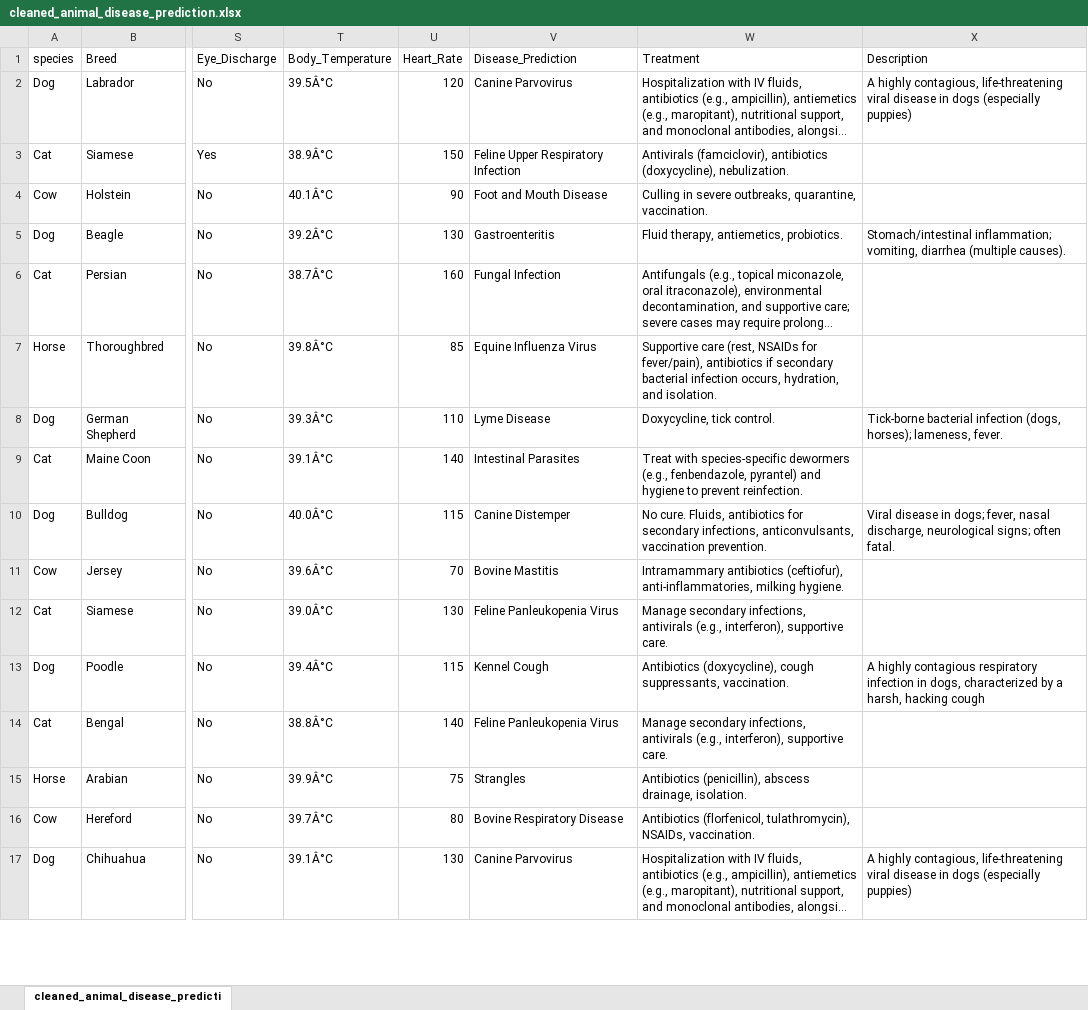
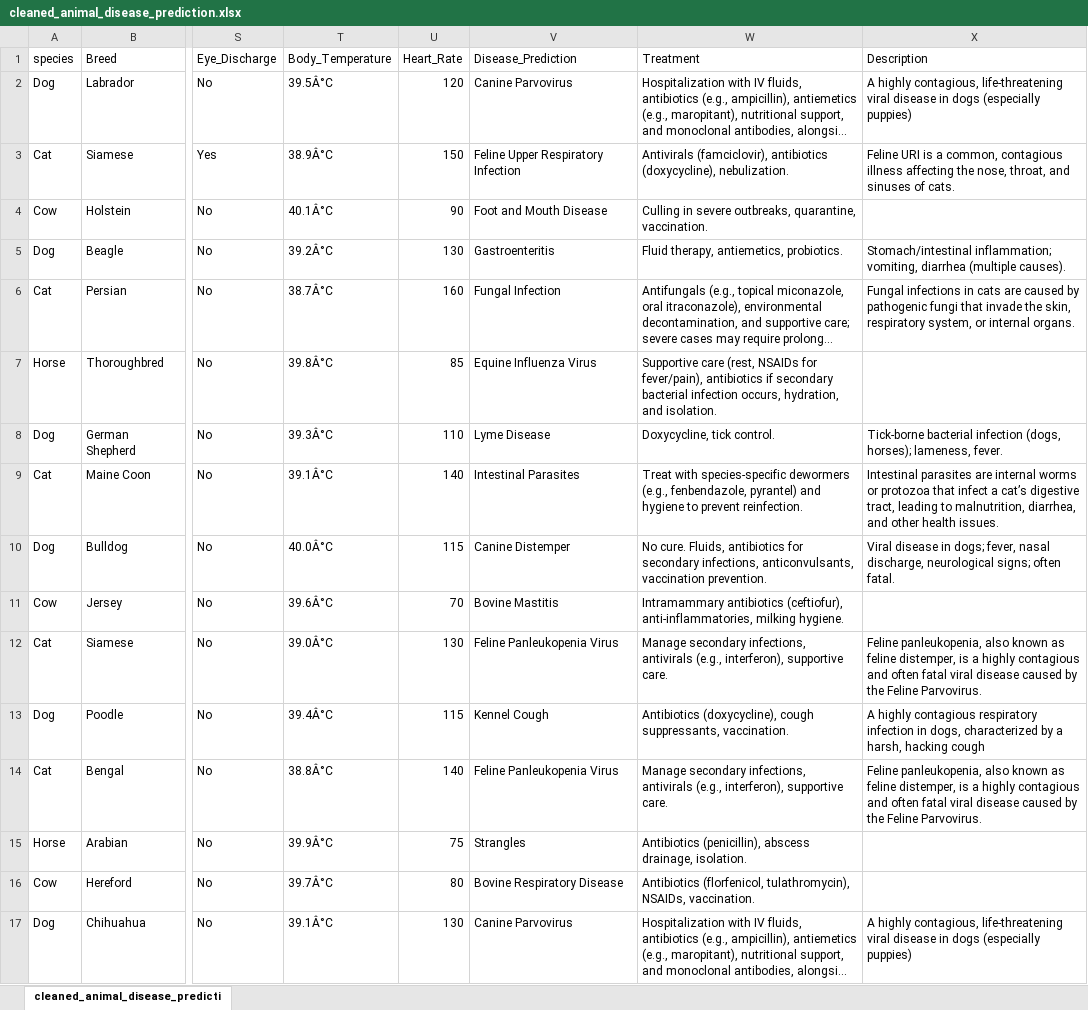
Before and after one commit to AB-BEY/animal-disease-prediction, an Excel workbook: cleaned_animal_disease_prediction.xlsx, sheet cleaned_animal_disease_predicti, drawn as a sheet; only a part is shown, gaps mark what is left out; long unchanged cells end in …; values as stored, in another font and other column widths than the file's, no borders; the diff covers the shown part only; the diff names each change by its address in the sheet, - before the commit and + after, or states it on an @@ line.

Commit message:
More description added to treatment2

```diff
--- a/cleaned_animal_disease_prediction.xlsx (sheet cleaned_animal_disease_predicti)
+++ b/cleaned_animal_disease_prediction.xlsx (sheet cleaned_animal_disease_predicti)
-X3 (Description): (empty)
+X3 (Description): Feline URI is a common, contagious illness affecting the nose, throat, and sinuses of cats.
-X6 (Description): (empty)
+X6 (Description): Fungal infections in cats are caused by pathogenic fungi that invade the skin, respiratory system, or internal organs.
-X9 (Description): (empty)
+X9 (Description): Intestinal parasites are internal worms or protozoa that infect a cat’s digestive tract, leading to malnutrition, diarrhea, and other health issues.
-X12 (Description): (empty)
+X12 (Description): Feline panleukopenia, also known as feline distemper, is a highly contagious and often fatal viral disease caused by the Feline Parvovirus.
-X14 (Description): (empty)
+X14 (Description): Feline panleukopenia, also known as feline distemper, is a highly contagious and often fatal viral disease caused by the Feline Parvovirus.
```
Also changed, not shown: 67 edited cells elsewhere in this sheet.
